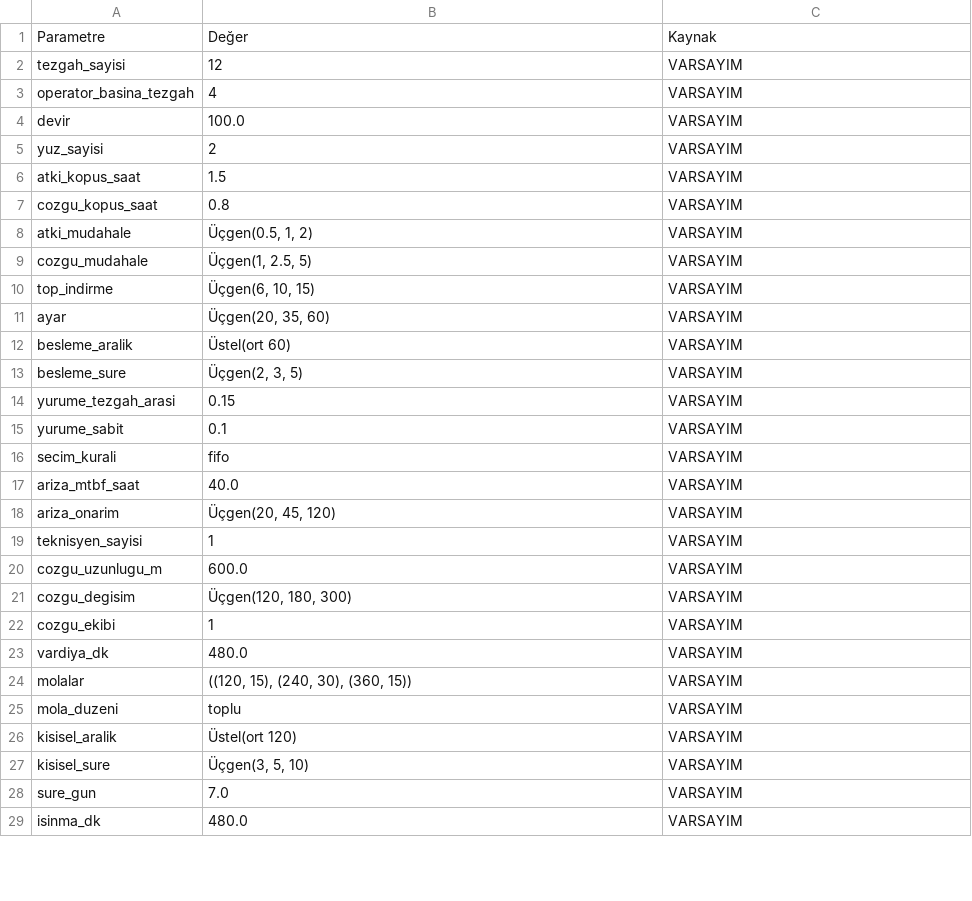
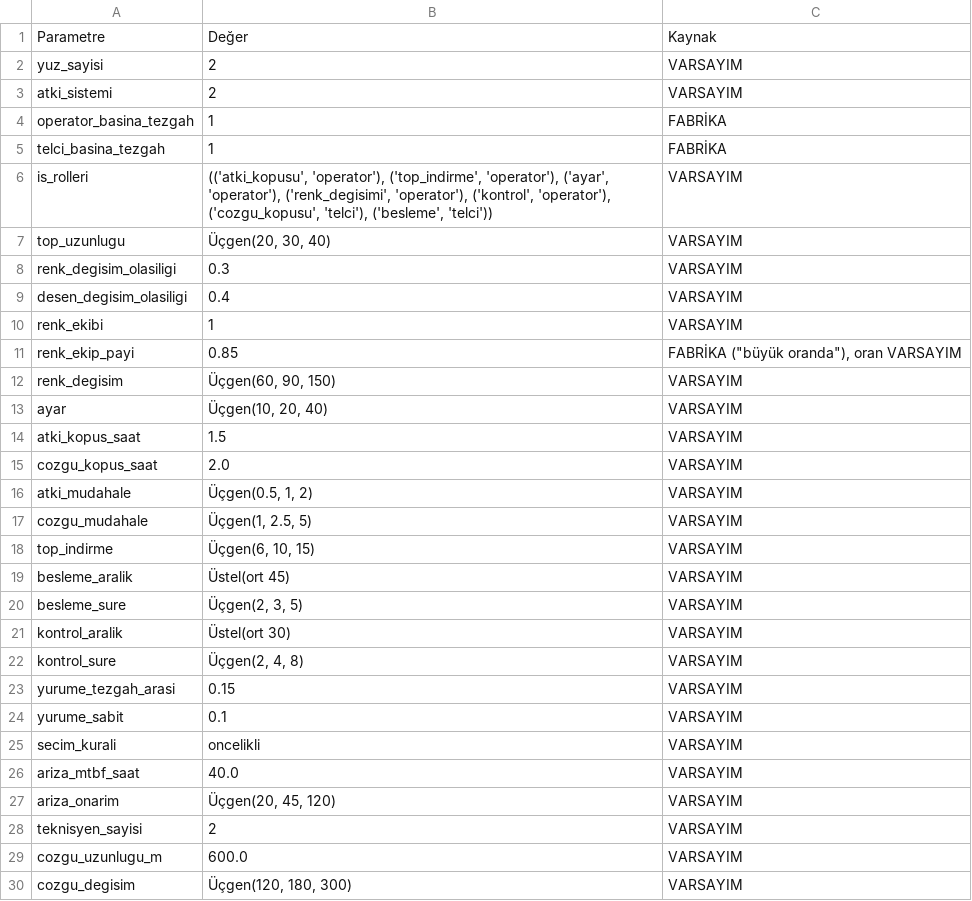
Before and after one commit to abdullahozkoc/uretim-hatti-sim, a CSV file: results/hali/parametreler.csv, drawn as a sheet; only a part is shown; the shorter side is filled out with more unchanged rows; the diff covers the shown part only.

```diff
--- a/results/hali/parametreler.csv
+++ b/results/hali/parametreler.csv
@@ -1,8 +1,16 @@
 Parametre,Değer,Kaynak
-tezgah_sayisi,12,VARSAYIM
-operator_basina_tezgah,4,VARSAYIM
-devir,100.0,VARSAYIM
 yuz_sayisi,2,VARSAYIM
+atki_sistemi,2,VARSAYIM
+operator_basina_tezgah,1,FABRİKA
+telci_basina_tezgah,1,FABRİKA
+is_rolleri,"(('atki_kopusu', 'operator'), ('top_indirme', 'operator'), ('ayar', 'operator'), ('renk_degisimi', 'operator'), ('kontrol', 'operator'), ('cozgu_kopusu', 'telci'), ('besleme', 'telci'))",VARSAYIM
+top_uzunlugu,"Üçgen(20, 30, 40)",VARSAYIM
+renk_degisim_olasiligi,0.3,VARSAYIM
+desen_degisim_olasiligi,0.4,VARSAYIM
+renk_ekibi,1,VARSAYIM
+renk_ekip_payi,0.85,"FABRİKA (""büyük oranda""), oran VARSAYIM"
+renk_degisim,"Üçgen(60, 90, 150)",VARSAYIM
+ayar,"Üçgen(10, 20, 40)",VARSAYIM
 atki_kopus_saat,1.5,VARSAYIM
-cozgu_kopus_saat,0.8,VARSAYIM
+cozgu_kopus_saat,2.0,VARSAYIM
 atki_mudahale,"Üçgen(0.5, 1, 2)",VARSAYIM
@@ -10,11 +18,12 @@ cozgu_mudahale,"Üçgen(1, 2.5, 5)",VARSAYIM
 top_indirme,"Üçgen(6, 10, 15)",VARSAYIM
-ayar,"Üçgen(20, 35, 60)",VARSAYIM
-besleme_aralik,Üstel(ort 60),VARSAYIM
+besleme_aralik,Üstel(ort 45),VARSAYIM
 besleme_sure,"Üçgen(2, 3, 5)",VARSAYIM
+kontrol_aralik,Üstel(ort 30),VARSAYIM
+kontrol_sure,"Üçgen(2, 4, 8)",VARSAYIM
 yurume_tezgah_arasi,0.15,VARSAYIM
 yurume_sabit,0.1,VARSAYIM
-secim_kurali,fifo,VARSAYIM
+secim_kurali,oncelikli,VARSAYIM
 ariza_mtbf_saat,40.0,VARSAYIM
 ariza_onarim,"Üçgen(20, 45, 120)",VARSAYIM
-teknisyen_sayisi,1,VARSAYIM
+teknisyen_sayisi,2,VARSAYIM
 cozgu_uzunlugu_m,600.0,VARSAYIM
```
Also changed, not shown: 2 added rows and 3 removed rows elsewhere in this file, data/hali/is_etudu/is_ornekleme.csv, data/hali/is_etudu/zaman_etudu.csv, 44 other files.
